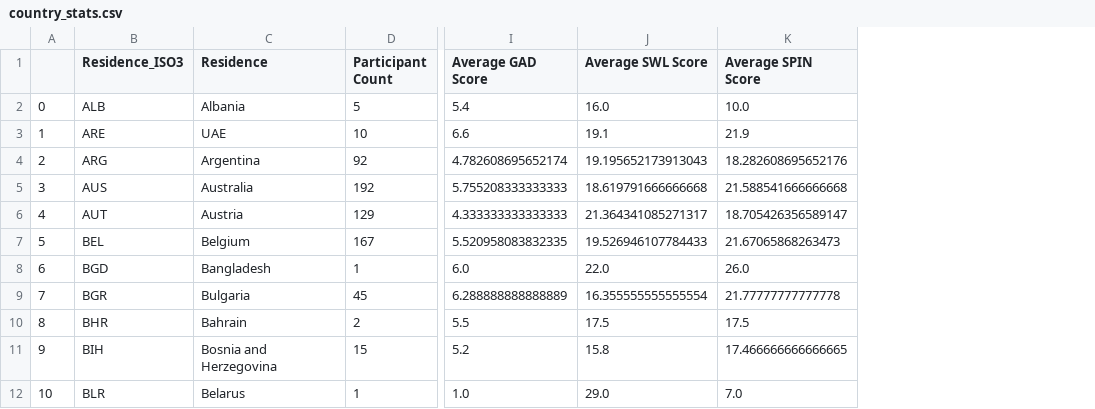
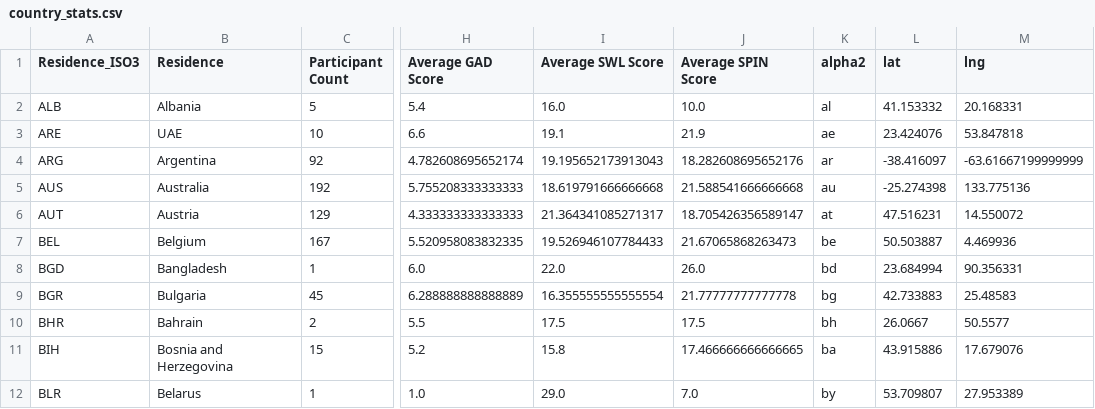
Before and after one commit to jsacharz/Project_01, a CSV file: country_stats.csv, drawn as a sheet; only a part is shown, gaps mark what is left out; removed rows and columns are numbered as before the commit, all else as after; the diff names each change by its address in the sheet, - before the commit and + after, or states it on an @@ line.

```diff
--- a/country_stats.csv
+++ b/country_stats.csv
-column A, rows 2-12: 0 | 1 | 2 | 3 | 4 | 5 | 6 | 7 | 8 | 9 | 10
+column K (alpha2), rows 2-12: al | ae | ar | au | at | be | bd | bg | bh | ba | by
+column L (lat), rows 2-12: 41.153332 | 23.424076 | -38.416097 | -25.274398 | 47.516231 | 50.503887 | 23.684994 | 42.733883 | 26.0667 | 43.915886 | 53.709807
+column M (lng), rows 2-12: 20.168331 | 53.847818 | -63.61667199999999 | 133.775136 | 14.550072 | 4.469936 | 90.356331 | 25.48583 | 50.5577 | 17.679076 | 27.953389
```
Also changed, not shown: 7 other files.
